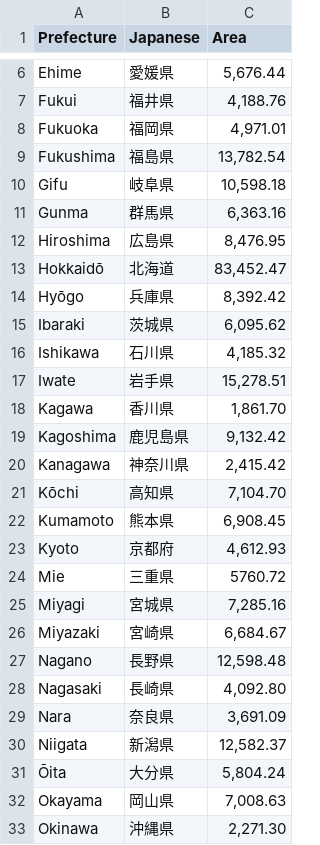
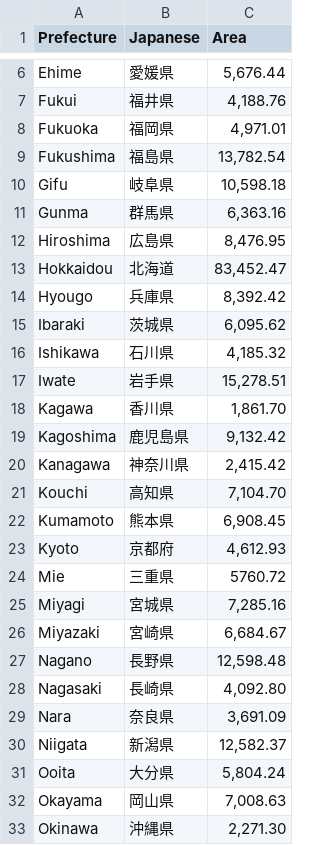
Before and after one commit to dgg32/japan_under_corona, a TSV file: Prefecture_Japanese_Area.tsv, drawn as a sheet; only a part is shown, gaps mark what is left out.

```diff
--- a/Prefecture_Japanese_Area.tsv
+++ b/Prefecture_Japanese_Area.tsv
@@ -12,4 +12,4 @@ Gunma	群馬県	6,363.16
 Hiroshima	広島県	8,476.95
-Hokkaidō	北海道	83,452.47
-Hyōgo	兵庫県	8,392.42
+Hokkaidou	北海道	83,452.47
+Hyougo	兵庫県	8,392.42
 Ibaraki	茨城県	6,095.62
@@ -20,3 +20,3 @@ Kagoshima	鹿児島県	9,132.42
 Kanagawa	神奈川県	2,415.42
-Kōchi	高知県	7,104.70
+Kouchi	高知県	7,104.70
 Kumamoto	熊本県	6,908.45
@@ -30,3 +30,3 @@ Nara	奈良県	3,691.09
 Niigata	新潟県	12,582.37
-Ōita	大分県	5,804.24
+Ooita	大分県	5,804.24
 Okayama	岡山県	7,008.63
```
Also changed, not shown: 10 other files.
